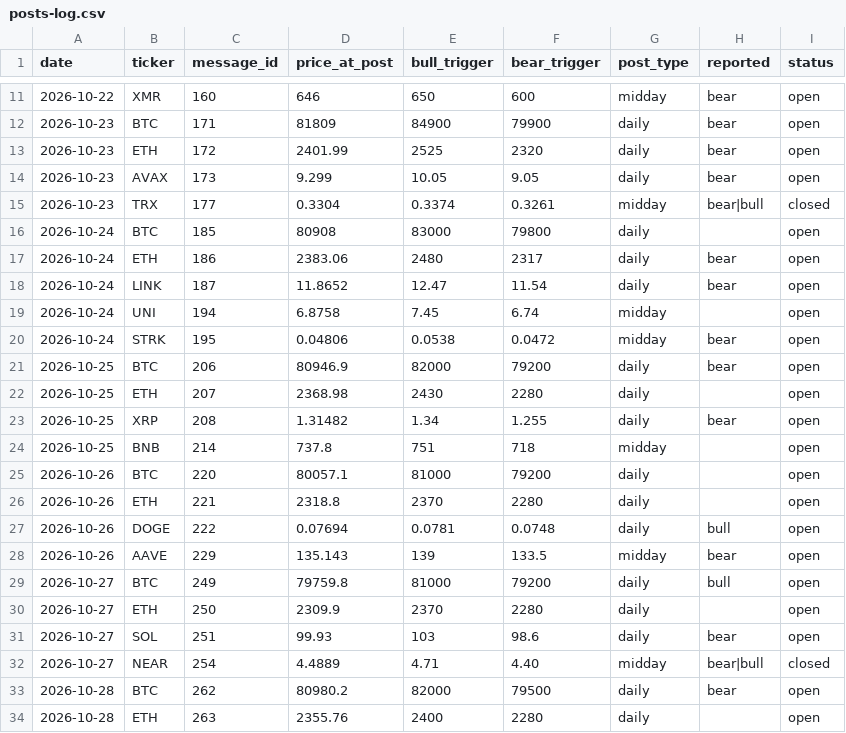
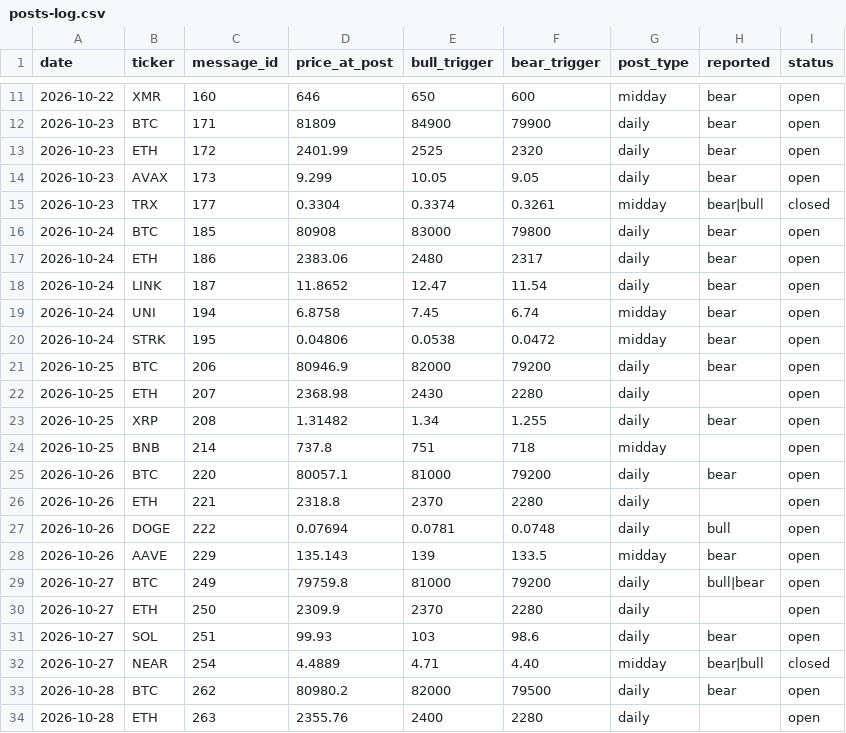
Before and after one commit to mrmarketcap/mr-marketcap-media, a CSV file: posts-log.csv, drawn as a sheet; only a part is shown, gaps mark what is left out.

```diff
--- a/posts-log.csv
+++ b/posts-log.csv
@@ -15,6 +15,6 @@ date,ticker,message_id,price_at_post,bull_trigger,bear_trigger,post_type,reporte
 2026-10-23,TRX,177,0.3304,0.3374,0.3261,midday,bear|bull,closed
-2026-10-24,BTC,185,80908,83000,79800,daily,,open
+2026-10-24,BTC,185,80908,83000,79800,daily,bear,open
 2026-10-24,ETH,186,2383.06,2480,2317,daily,bear,open
 2026-10-24,LINK,187,11.8652,12.47,11.54,daily,bear,open
-2026-10-24,UNI,194,6.8758,7.45,6.74,midday,,open
+2026-10-24,UNI,194,6.8758,7.45,6.74,midday,bear,open
 2026-10-24,STRK,195,0.04806,0.0538,0.0472,midday,bear,open
@@ -24,3 +24,3 @@ date,ticker,message_id,price_at_post,bull_trigger,bear_trigger,post_type,reporte
 2026-10-25,BNB,214,737.8,751,718,midday,,open
-2026-10-26,BTC,220,80057.1,81000,79200,daily,,open
+2026-10-26,BTC,220,80057.1,81000,79200,daily,bear,open
 2026-10-26,ETH,221,2318.8,2370,2280,daily,,open
@@ -28,3 +28,3 @@ date,ticker,message_id,price_at_post,bull_trigger,bear_trigger,post_type,reporte
 2026-10-26,AAVE,229,135.143,139,133.5,midday,bear,open
-2026-10-27,BTC,249,79759.8,81000,79200,daily,bull,open
+2026-10-27,BTC,249,79759.8,81000,79200,daily,bull|bear,open
 2026-10-27,ETH,250,2309.9,2370,2280,daily,,open
```
